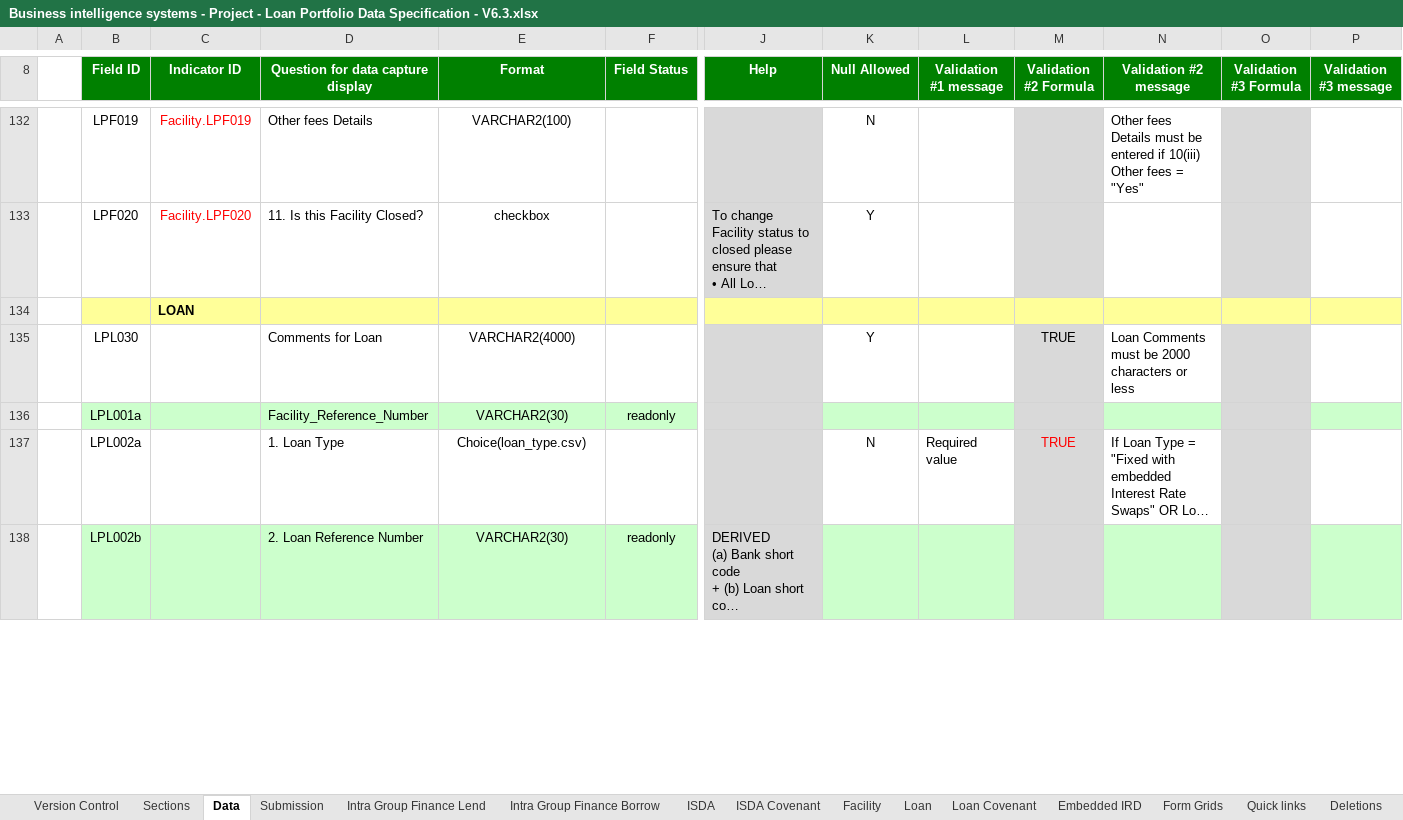
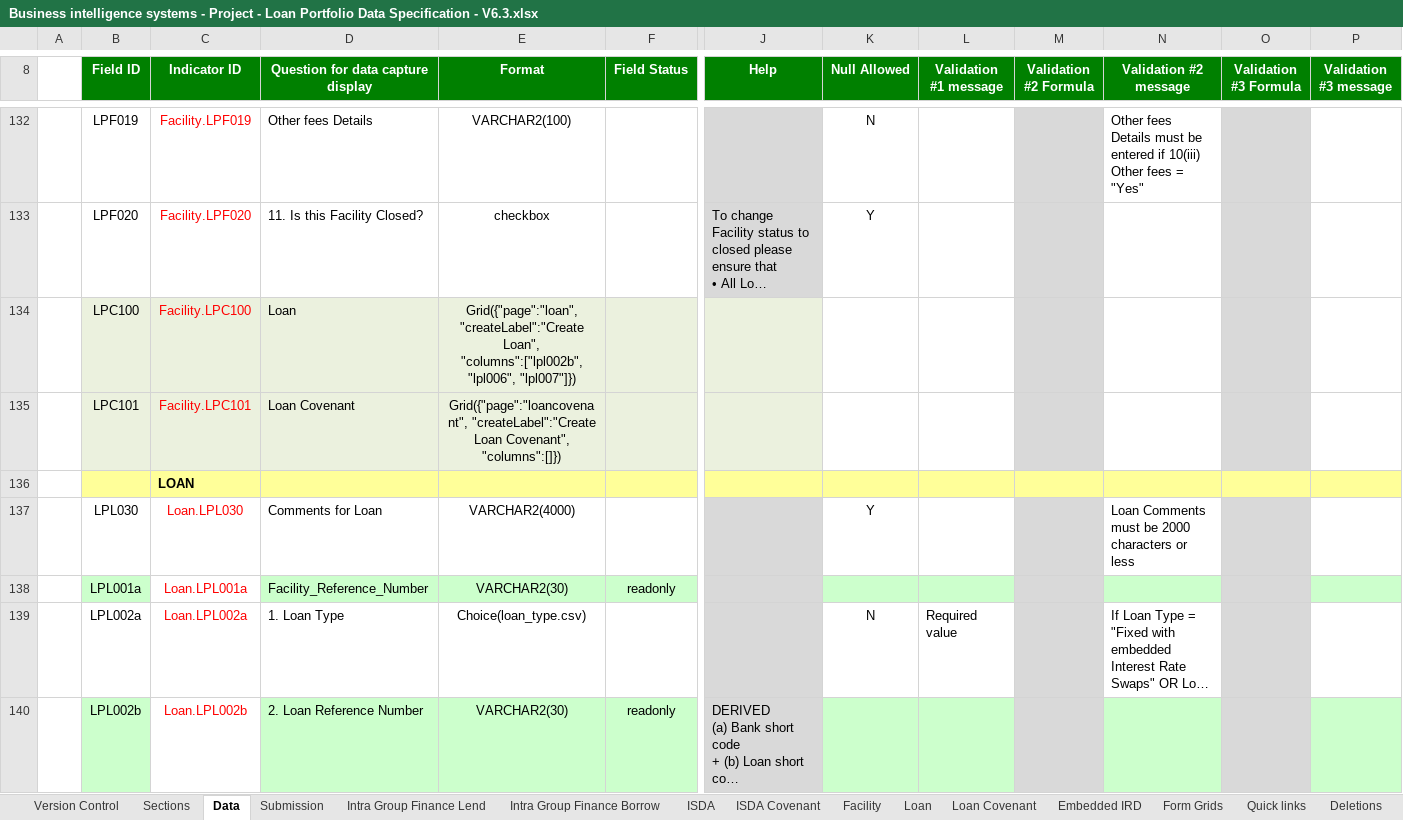
Before and after one commit to AlanFSlaterCompanyNet/ShrForms, an Excel workbook: specifications/lp/Business intelligence systems - Project - Loan Portfolio Data Specification - V6.3.xlsx, sheet Data, drawn as a sheet; only a part is shown, gaps mark what is left out; long unchanged cells end in …; values as stored, in another font and other column widths than the file's, no borders; addresses are those after the commit; rows hold the shown columns only; the diff covers the shown part only; the diff names each change by its address in the sheet, - before the commit and + after, or states it on an @@ line.

```diff
--- a/specifications/lp/Business intelligence systems - Project - Loan Portfolio Data Specification - V6.3.xlsx (sheet Data)
+++ b/specifications/lp/Business intelligence systems - Project - Loan Portfolio Data Specification - V6.3.xlsx (sheet Data)
+row 134:  | LPC100 | Facility.LPC100 | Loan | Grid({"page":"loan", "createLabel":"Create Loan", "columns":["lpl002b", "lpl006", "lpl007"]})
+row 135:  | LPC101 | Facility.LPC101 | Loan Covenant | Grid({"page":"loancovenant", "createLabel":"Create Loan Covenant", "columns":[]})
-C137 (Indicator ID): (empty)
+C137 (Indicator ID): Loan.LPL030
-M137 (Validation #2 Formula): TRUE
+M137 (Validation #2 Formula): (empty)
-C138 (Indicator ID): (empty)
+C138 (Indicator ID): Loan.LPL001a
-C138 fill: #CCFFCC
+C138 fill: none
-C139 (Indicator ID): (empty)
+C139 (Indicator ID): Loan.LPL002a
-M139 (Validation #2 Formula): TRUE
+M139 (Validation #2 Formula): (empty)
-C140 (Indicator ID): (empty)
+C140 (Indicator ID): Loan.LPL002b
-C140 fill: #CCFFCC
+C140 fill: none
```
Also changed, not shown: 1 added row, 1 removed row, 52 edited cells and cell formats elsewhere in this sheet, sheet Sections, formulas that keep their value, charts or pictures, 1 other file.
